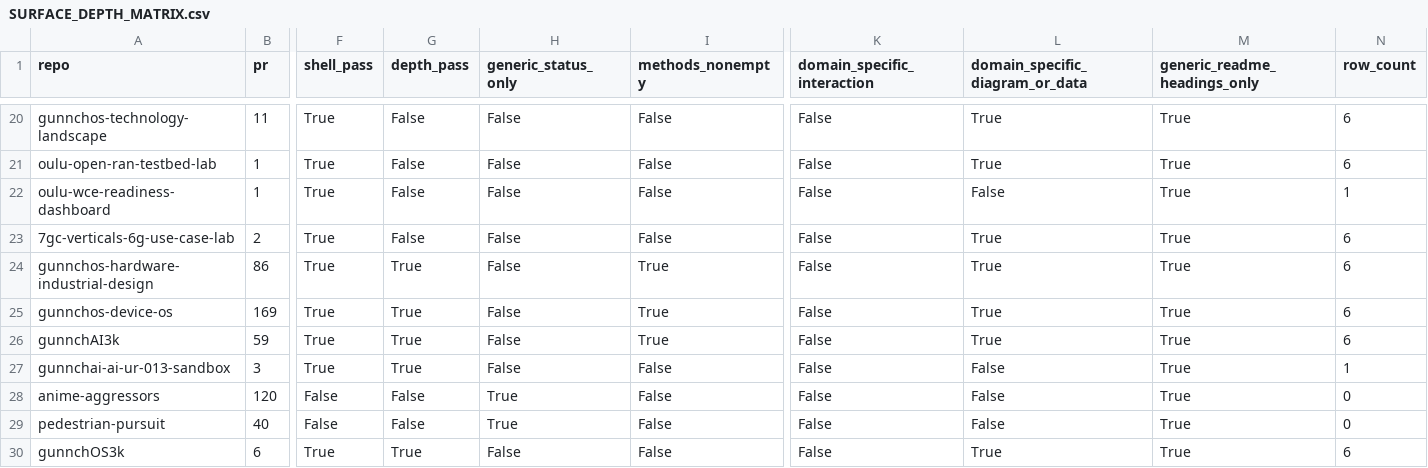
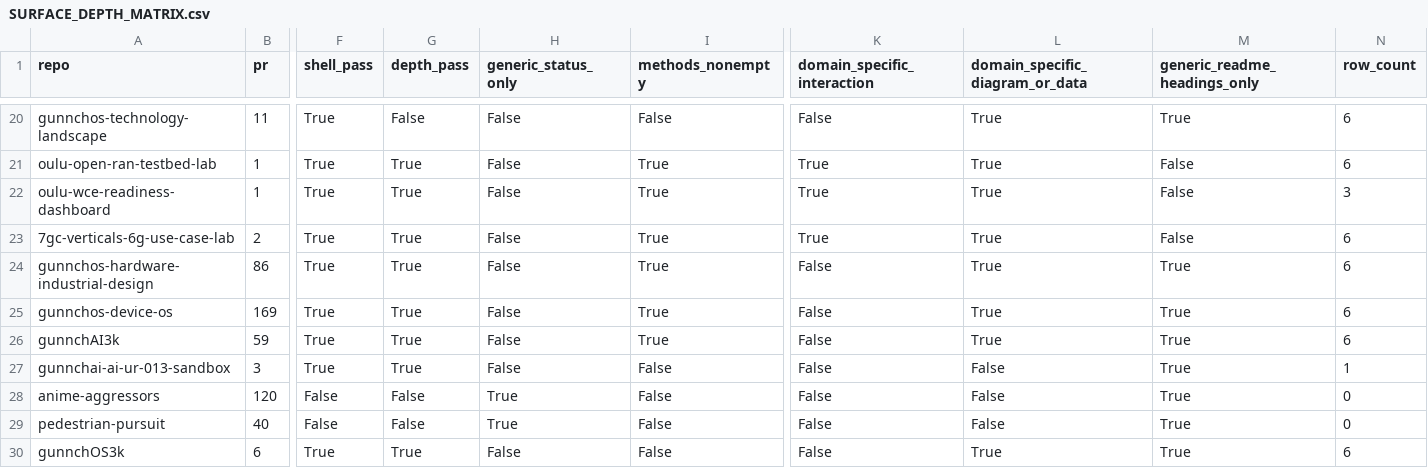
Before and after one commit to gunnchOS3k/gunnchos-research-portal, a CSV file: artifacts/surfaces/latest/SURFACE_DEPTH_MATRIX.csv, drawn as a sheet; only a part is shown, gaps mark what is left out; the diff covers the shown part only; the diff names each change by its address in the sheet, - before the commit and + after, or states it on an @@ line.

Commit message:
Record the Lane 5 depth recount for the 6G research surfaces.
The live matrix now counts repository-backed explorers instead of README heading diagrams.

```diff
--- a/artifacts/surfaces/latest/SURFACE_DEPTH_MATRIX.csv
+++ b/artifacts/surfaces/latest/SURFACE_DEPTH_MATRIX.csv
-G21:G23 (depth_pass): False
+G21:G23 (depth_pass): True
-I21:I23 (methods_nonempty): False
+I21:I23 (methods_nonempty): True
-K21:K23 (domain_specific_interaction): False
+K21:K23 (domain_specific_interaction): True
-M21:M23 (generic_readme_headings_only): True
+M21:M23 (generic_readme_headings_only): False
-L22 (domain_specific_diagram_or_data): False
+L22 (domain_specific_diagram_or_data): True
-N22 (row_count): 1
+N22 (row_count): 3
```
Also changed, not shown: 61 edited cells elsewhere in this file, 20 other files.
